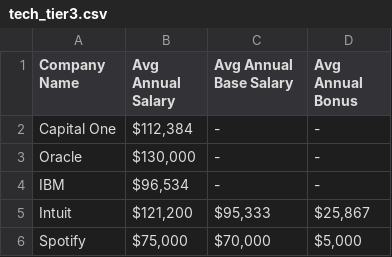
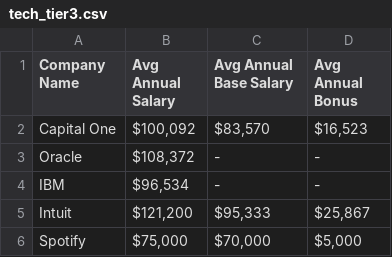
Before and after one commit to jwo1234/MBAN501, a CSV file: csv/tech_tier3.csv, drawn as a sheet.

Commit message:
updated tech salary data

```diff
--- a/csv/tech_tier3.csv
+++ b/csv/tech_tier3.csv
@@ -1,4 +1,4 @@
 Company Name,Avg Annual Salary,Avg Annual Base Salary,Avg Annual Bonus
-Capital One,"$112,384",-,-
-Oracle,"$130,000",-,-
+Capital One,"$100,092","$83,570","$16,523"
+Oracle,"$108,372",-,-
 IBM,"$96,534",-,-
```
Also changed, not shown: 1 other file.
